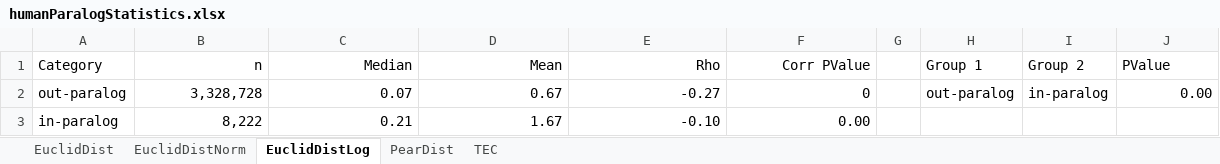
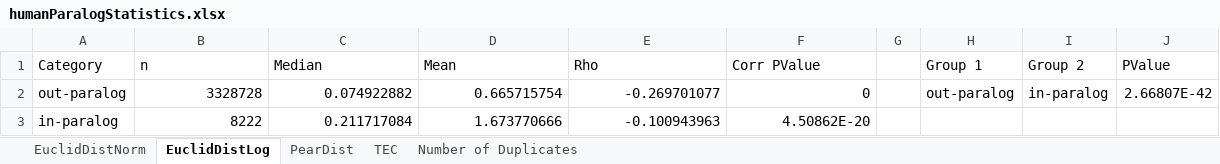
Before and after one commit to AndrewH72/Gene-Duplication, an Excel workbook: data/humanParalogStatistics.xlsx, sheet EuclidDistLog, drawn as a sheet; values as stored, in another font and other column widths than the file's, no borders; the diff names each change by its address in the sheet, - before the commit and + after, or states it on an @@ line.

```diff
--- a/data/humanParalogStatistics.xlsx (sheet EuclidDistLog)
+++ b/data/humanParalogStatistics.xlsx (sheet EuclidDistLog)
-sheet tab: EuclidDist
+sheet tab: Number of Duplicates
-B1:F1 alignment: right
+B1:F1 alignment: left
-B2 (n): 3,328,728
+B2 (n): 3328728
-C2 (Median): 0.07
+C2 (Median): 0.074922882
-D2 (Mean): 0.67
+D2 (Mean): 0.665715754
-E2 (Rho): -0.27
+E2 (Rho): -0.269701077
-J2 (PValue): 0.00
+J2 (PValue): 2.66807E-42
-B3 (n): 8,222
+B3 (n): 8222
-C3 (Median): 0.21
+C3 (Median): 0.211717084
-D3 (Mean): 1.67
+D3 (Mean): 1.673770666
-E3 (Rho): -0.10
+E3 (Rho): -0.100943963
-F3 (Corr PValue): 0.00
+F3 (Corr PValue): 4.50862E-20
```
Also changed, not shown: sheet TEC, sheet EuclidDistNorm, sheet PearDist, data/mouseParalogStatistics.xlsx, 5 other files.
